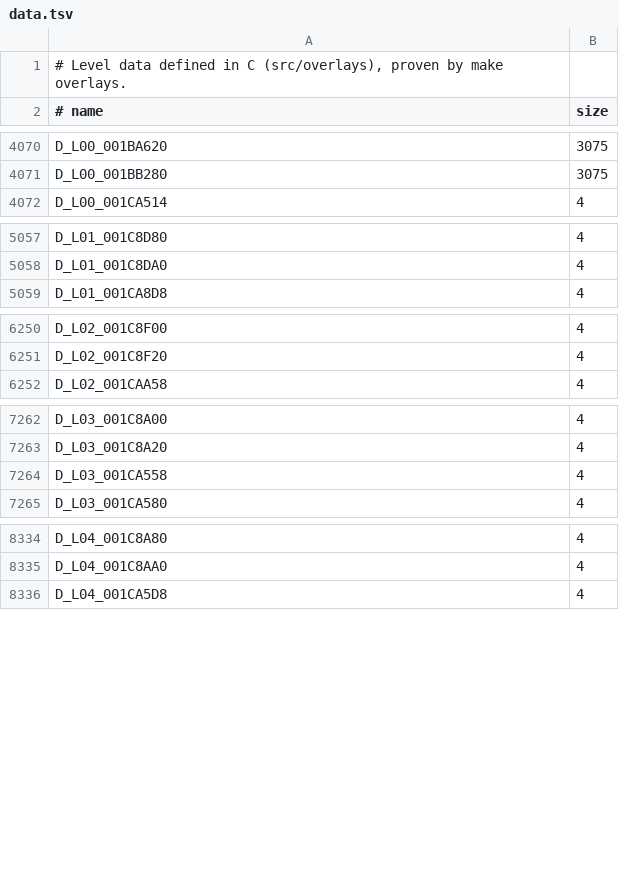
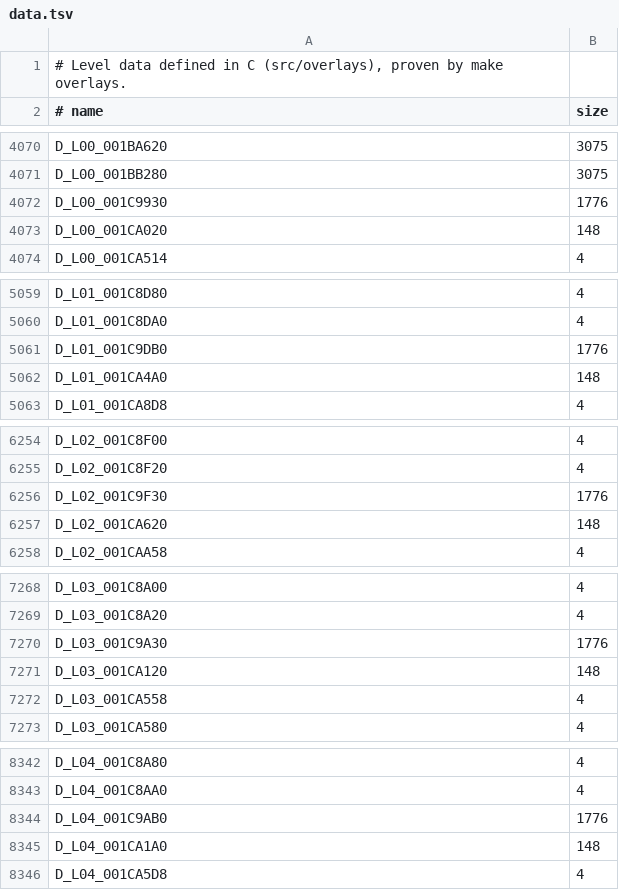
Before and after one commit to lombyte-project/Lombyte, a TSV file: config/us/levels/data.tsv, drawn as a sheet; only a part is shown, gaps mark what is left out; the diff covers the shown part only.

Commit message:
decomp: define the vendor item display and exit cutscene tables in C

```diff
--- a/config/us/levels/data.tsv
+++ b/config/us/levels/data.tsv
@@ -4071,2 +4071,4 @@ D_L00_001BA620	3075
 D_L00_001BB280	3075
+D_L00_001C9930	1776
+D_L00_001CA020	148
 D_L00_001CA514	4
@@ -5058,2 +5060,4 @@ D_L01_001C8D80	4
 D_L01_001C8DA0	4
+D_L01_001C9DB0	1776
+D_L01_001CA4A0	148
 D_L01_001CA8D8	4
@@ -6251,2 +6255,4 @@ D_L02_001C8F00	4
 D_L02_001C8F20	4
+D_L02_001C9F30	1776
+D_L02_001CA620	148
 D_L02_001CAA58	4
@@ -7263,2 +7269,4 @@ D_L03_001C8A00	4
 D_L03_001C8A20	4
+D_L03_001C9A30	1776
+D_L03_001CA120	148
 D_L03_001CA558	4
@@ -8335,2 +8343,4 @@ D_L04_001C8A80	4
 D_L04_001C8AA0	4
+D_L04_001C9AB0	1776
+D_L04_001CA1A0	148
 D_L04_001CA5D8	4
```
Also changed, not shown: 28 added rows elsewhere in this file, 1 other file.
